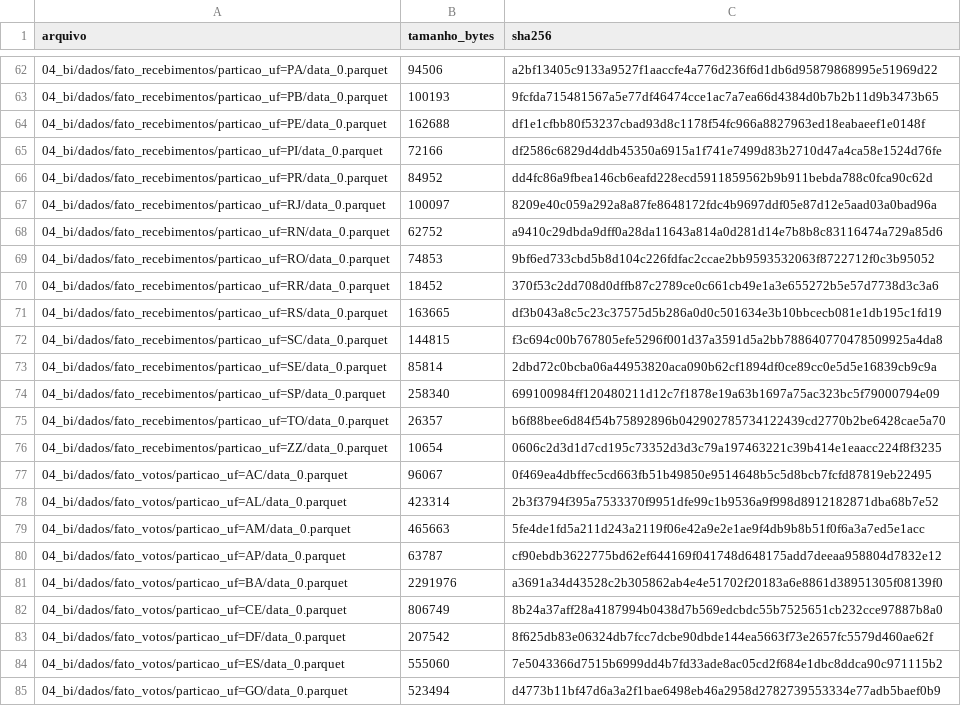
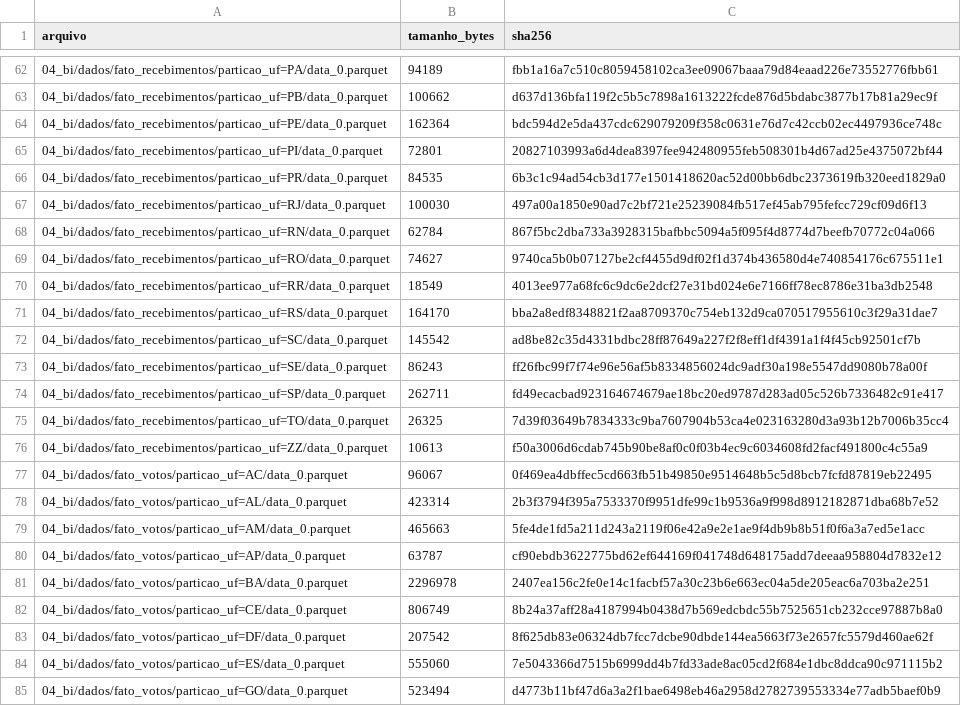
Before and after one commit to miltonRafa/Apuracoes, a CSV file: 2t2022/04_bi/auditoria/manifesto_saidas.csv, drawn as a sheet; only a part is shown, gaps mark what is left out; the diff covers the shown part only.

```diff
--- a/2t2022/04_bi/auditoria/manifesto_saidas.csv
+++ b/2t2022/04_bi/auditoria/manifesto_saidas.csv
@@ -62,16 +62,16 @@ arquivo;tamanho_bytes;sha256
-04_bi/dados/fato_recebimentos/particao_uf=PA/data_0.parquet;94506;a2bf13405c9133a9527f1aaccfe4a776d236f6d1db6d95879868995e51969d22
-04_bi/dados/fato_recebimentos/particao_uf=PB/data_0.parquet;100193;9fcfda715481567a5e77df46474cce1ac7a7ea66d4384d0b7b2b11d9b3473b65
-04_bi/dados/fato_recebimentos/particao_uf=PE/data_0.parquet;162688;df1e1cfbb80f53237cbad93d8c1178f54fc966a8827963ed18eabaeef1e0148f
-04_bi/dados/fato_recebimentos/particao_uf=PI/data_0.parquet;72166;df2586c6829d4ddb45350a6915a1f741e7499d83b2710d47a4ca58e1524d76fe
-04_bi/dados/fato_recebimentos/particao_uf=PR/data_0.parquet;84952;dd4fc86a9fbea146cb6eafd228ecd5911859562b9b911bebda788c0fca90c62d
-04_bi/dados/fato_recebimentos/particao_uf=RJ/data_0.parquet;100097;8209e40c059a292a8a87fe8648172fdc4b9697ddf05e87d12e5aad03a0bad96a
-04_bi/dados/fato_recebimentos/particao_uf=RN/data_0.parquet;62752;a9410c29dbda9dff0a28da11643a814a0d281d14e7b8b8c83116474a729a85d6
-04_bi/dados/fato_recebimentos/particao_uf=RO/data_0.parquet;74853;9bf6ed733cbd5b8d104c226fdfac2ccae2bb9593532063f8722712f0c3b95052
-04_bi/dados/fato_recebimentos/particao_uf=RR/data_0.parquet;18452;370f53c2dd708d0dffb87c2789ce0c661cb49e1a3e655272b5e57d7738d3c3a6
-04_bi/dados/fato_recebimentos/particao_uf=RS/data_0.parquet;163665;df3b043a8c5c23c37575d5b286a0d0c501634e3b10bbcecb081e1db195c1fd19
-04_bi/dados/fato_recebimentos/particao_uf=SC/data_0.parquet;144815;f3c694c00b767805efe5296f001d37a3591d5a2bb788640770478509925a4da8
-04_bi/dados/fato_recebimentos/particao_uf=SE/data_0.parquet;85814;2dbd72c0bcba06a44953820aca090b62cf1894df0ce89cc0e5d5e16839cb9c9a
-04_bi/dados/fato_recebimentos/particao_uf=SP/data_0.parquet;258340;699100984ff120480211d12c7f1878e19a63b1697a75ac323bc5f79000794e09
-04_bi/dados/fato_recebimentos/particao_uf=TO/data_0.parquet;26357;b6f88bee6d84f54b75892896b042902785734122439cd2770b2be6428cae5a70
-04_bi/dados/fato_recebimentos/particao_uf=ZZ/data_0.parquet;10654;0606c2d3d1d7cd195c73352d3d3c79a197463221c39b414e1eaacc224f8f3235
+04_bi/dados/fato_recebimentos/particao_uf=PA/data_0.parquet;94189;fbb1a16a7c510c8059458102ca3ee09067baaa79d84eaad226e73552776fbb61
+04_bi/dados/fato_recebimentos/particao_uf=PB/data_0.parquet;100662;d637d136bfa119f2c5b5c7898a1613222fcde876d5bdabc3877b17b81a29ec9f
+04_bi/dados/fato_recebimentos/particao_uf=PE/data_0.parquet;162364;bdc594d2e5da437cdc629079209f358c0631e76d7c42ccb02ec4497936ce748c
+04_bi/dados/fato_recebimentos/particao_uf=PI/data_0.parquet;72801;20827103993a6d4dea8397fee942480955feb508301b4d67ad25e4375072bf44
+04_bi/dados/fato_recebimentos/particao_uf=PR/data_0.parquet;84535;6b3c1c94ad54cb3d177e1501418620ac52d00bb6dbc2373619fb320eed1829a0
+04_bi/dados/fato_recebimentos/particao_uf=RJ/data_0.parquet;100030;497a00a1850e90ad7c2bf721e25239084fb517ef45ab795fefcc729cf09d6f13
+04_bi/dados/fato_recebimentos/particao_uf=RN/data_0.parquet;62784;867f5bc2dba733a3928315bafbbc5094a5f095f4d8774d7beefb70772c04a066
+04_bi/dados/fato_recebimentos/particao_uf=RO/data_0.parquet;74627;9740ca5b0b07127be2cf4455d9df02f1d374b436580d4e740854176c675511e1
+04_bi/dados/fato_recebimentos/particao_uf=RR/data_0.parquet;18549;4013ee977a68fc6c9dc6e2dcf27e31bd024e6e7166ff78ec8786e31ba3db2548
+04_bi/dados/fato_recebimentos/particao_uf=RS/data_0.parquet;164170;bba2a8edf8348821f2aa8709370c754eb132d9ca070517955610c3f29a31dae7
+04_bi/dados/fato_recebimentos/particao_uf=SC/data_0.parquet;145542;ad8be82c35d4331bdbc28ff87649a227f2f8eff1df4391a1f4f45cb92501cf7b
+04_bi/dados/fato_recebimentos/particao_uf=SE/data_0.parquet;86243;ff26fbc99f7f74e96e56af5b8334856024dc9adf30a198e5547dd9080b78a00f
+04_bi/dados/fato_recebimentos/particao_uf=SP/data_0.parquet;262711;fd49ecacbad923164674679ae18bc20ed9787d283ad05c526b7336482c91e417
+04_bi/dados/fato_recebimentos/particao_uf=TO/data_0.parquet;26325;7d39f03649b7834333c9ba7607904b53ca4e023163280d3a93b12b7006b35cc4
+04_bi/dados/fato_recebimentos/particao_uf=ZZ/data_0.parquet;10613;f50a3006d6cdab745b90be8af0c0f03b4ec9c6034608fd2facf491800c4c55a9
 04_bi/dados/fato_votos/particao_uf=AC/data_0.parquet;96067;0f469ea4dbffec5cd663fb51b49850e9514648b5c5d8bcb7fcfd87819eb22495
@@ -80,3 +80,3 @@ arquivo;tamanho_bytes;sha256
 04_bi/dados/fato_votos/particao_uf=AP/data_0.parquet;63787;cf90ebdb3622775bd62ef644169f041748d648175add7deeaa958804d7832e12
-04_bi/dados/fato_votos/particao_uf=BA/data_0.parquet;2291976;a3691a34d43528c2b305862ab4e4e51702f20183a6e8861d38951305f08139f0
+04_bi/dados/fato_votos/particao_uf=BA/data_0.parquet;2296978;2407ea156c2fe0e14c1facbf57a30c23b6e663ec04a5de205eac6a703ba2e251
 04_bi/dados/fato_votos/particao_uf=CE/data_0.parquet;806749;8b24a37aff28a4187994b0438d7b569edcbdc55b7525651cb232cce97887b8a0
```
Also changed, not shown: 109 edited cells elsewhere in this file, 15 other files.
